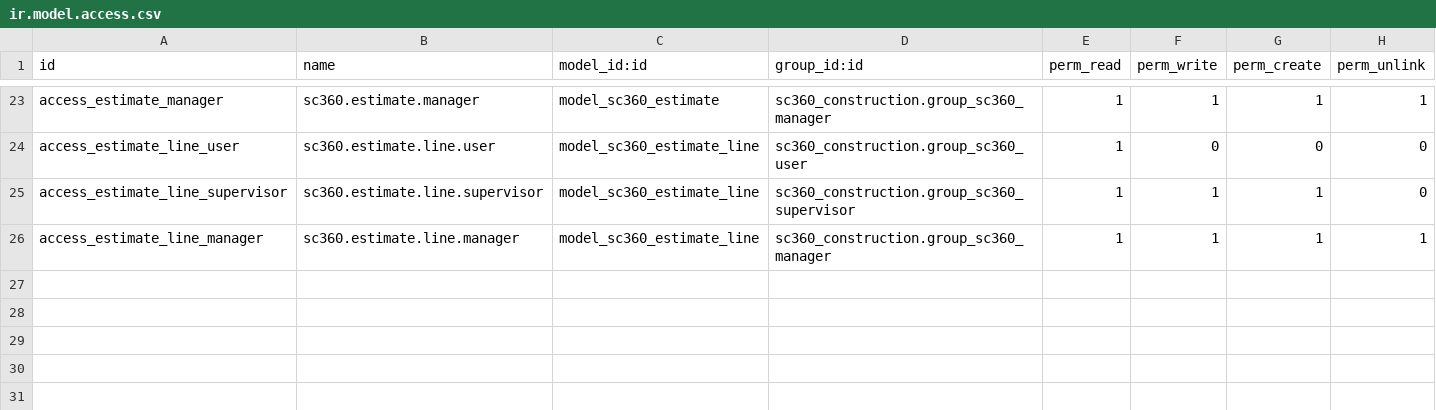
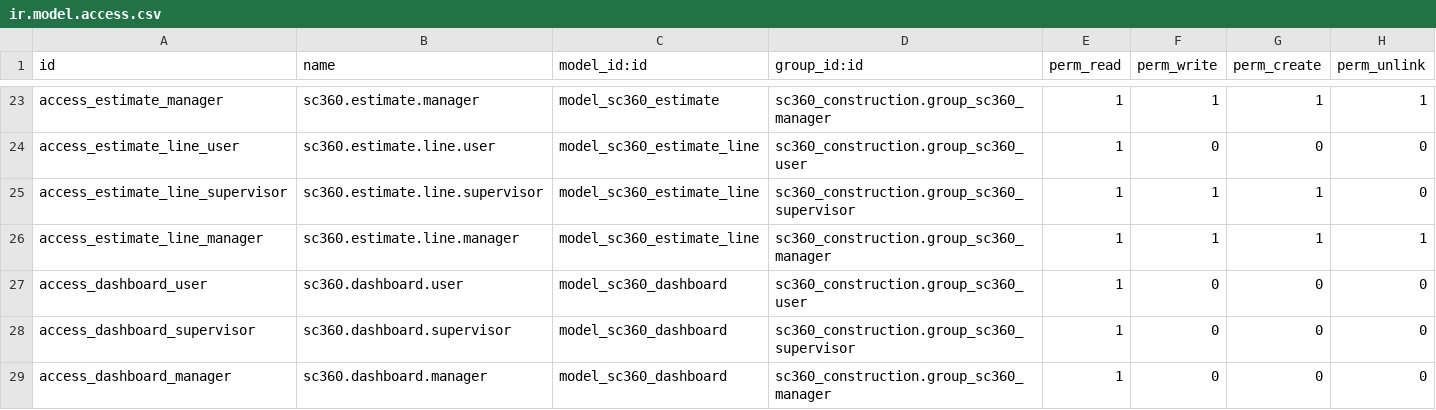
Before and after one commit to cesarlazos05/soluciones360, a CSV file: sc360_construction/security/ir.model.access.csv, drawn as a sheet; only a part is shown, gaps mark what is left out; the diff names each change by its address in the sheet, - before the commit and + after, or states it on an @@ line.

Commit message:
feat: Add inventory per project and executive dashboard (Phase 1 complete)
- Add project.project extension with location_id for inventory
- Auto-create stock locations per project (Materiales, Herramientas, etc.)
- Add sc360.dashboard SQL view with KPIs (budget, progress, variance)
- Add dashboard views: kanban, tree, pivot, graph
- Extend project views with inventory and estimates tabs
- Add stock_value, stock_products computed fields
- Add actions: view_stock, view_receptions, view_estimates
- Update permissions for dashboard (read-only for all groups)
- Version bump to 19.0.3.0.0

Phase 1 Features Complete:
- ✅ Estimate periods and estimates
- ✅ Progress tracking by amount
- ✅ Inventory per project
- ✅ Executive dashboard with KPIs
- ✅ Extended project views

Co-authored-by: ODIN <odin@orvin.mx>

```diff
--- a/sc360_construction/security/ir.model.access.csv
+++ b/sc360_construction/security/ir.model.access.csv
+row 27: access_dashboard_user | sc360.dashboard.user | model_sc360_dashboard | sc360_construction.group_sc360_user | 1 | 0 | 0 | 0
+row 28: access_dashboard_supervisor | sc360.dashboard.supervisor | model_sc360_dashboard | sc360_construction.group_sc360_supervisor | 1 | 0 | 0 | 0
+row 29: access_dashboard_manager | sc360.dashboard.manager | model_sc360_dashboard | sc360_construction.group_sc360_manager | 1 | 0 | 0 | 0
```
Also changed, not shown: 6 other files.
